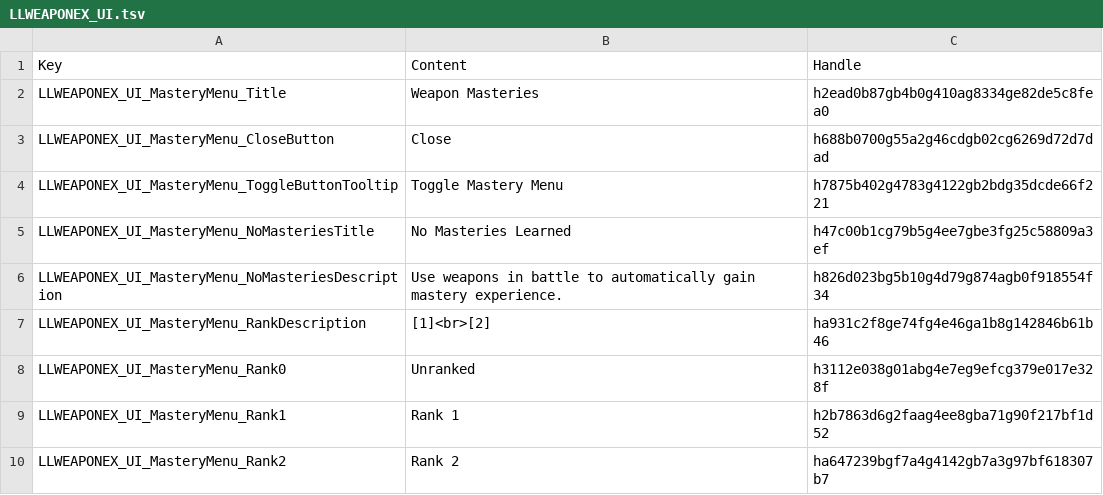
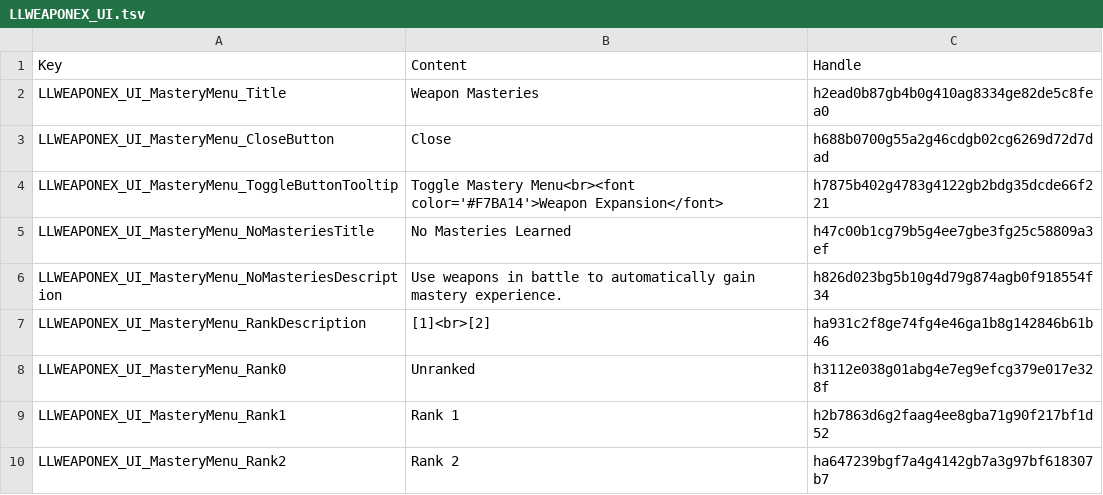
Before and after one commit to LaughingLeader-DOS2-Mods/WeaponExpansion, a TSV file: LocalKeys/LLWEAPONEX_UI.tsv, drawn as a sheet; only a part is shown.

Commit message:
Update localization

```diff
--- a/LocalKeys/LLWEAPONEX_UI.tsv
+++ b/LocalKeys/LLWEAPONEX_UI.tsv
@@ -3,3 +3,3 @@ LLWEAPONEX_UI_MasteryMenu_Title	Weapon Masteries	h2ead0b87gb4b0g410ag8334ge82de5
 LLWEAPONEX_UI_MasteryMenu_CloseButton	Close	h688b0700g55a2g46cdgb02cg6269d72d7dad
-LLWEAPONEX_UI_MasteryMenu_ToggleButtonTooltip	Toggle Mastery Menu	h7875b402g4783g4122gb2bdg35dcde66f221
+LLWEAPONEX_UI_MasteryMenu_ToggleButtonTooltip	Toggle Mastery Menu<br><font color='#F7BA14'>Weapon Expansion</font>	h7875b402g4783g4122gb2bdg35dcde66f221
 LLWEAPONEX_UI_MasteryMenu_NoMasteriesTitle	No Masteries Learned	h47c00b1cg79b5g4ee7gbe3fg25c58809a3ef
```
Also changed, not shown: 1 other file.
